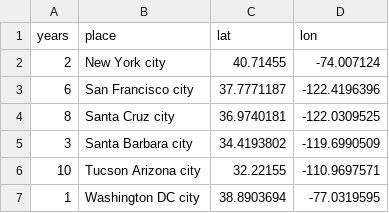
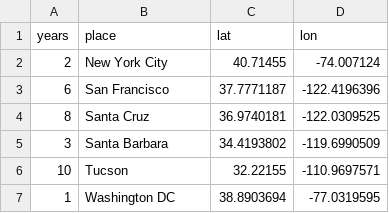
Before and after one commit to michellechandra/d3-choropleth-map, a CSV file: travelmap/cities-lived.csv, drawn as a sheet.

```diff
--- a/travelmap/cities-lived.csv
+++ b/travelmap/cities-lived.csv
@@ -1,7 +1,7 @@
 years,place,lat,lon
-2,New York city,40.71455,-74.007124
-6,San Francisco city,37.7771187,-122.4196396
-8,Santa Cruz city,36.9740181,-122.0309525
-3,Santa Barbara city,34.4193802,-119.6990509
-10,Tucson Arizona city,32.22155,-110.9697571
-1,Washington DC city,38.8903694,-77.0319595
+2,New York City,40.71455,-74.007124
+6,San Francisco,37.7771187,-122.4196396
+8,Santa Cruz,36.9740181,-122.0309525
+3,Santa Barbara,34.4193802,-119.6990509
+10,Tucson,32.22155,-110.9697571
+1,Washington DC,38.8903694,-77.0319595
```
Also changed, not shown: 2 other files.
